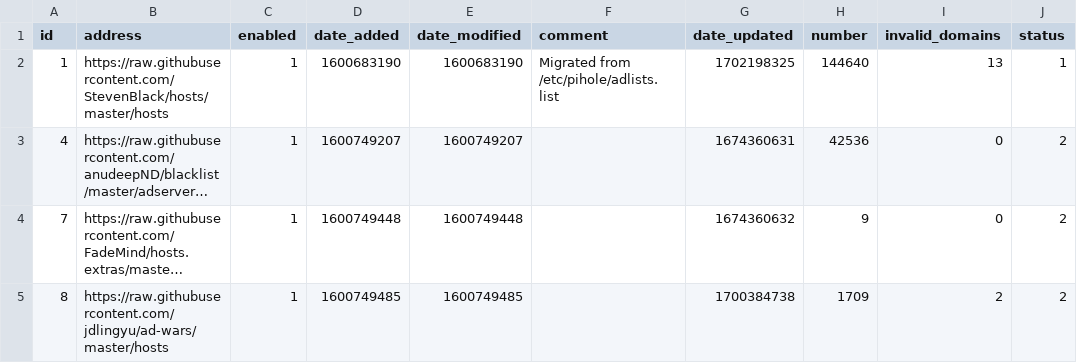
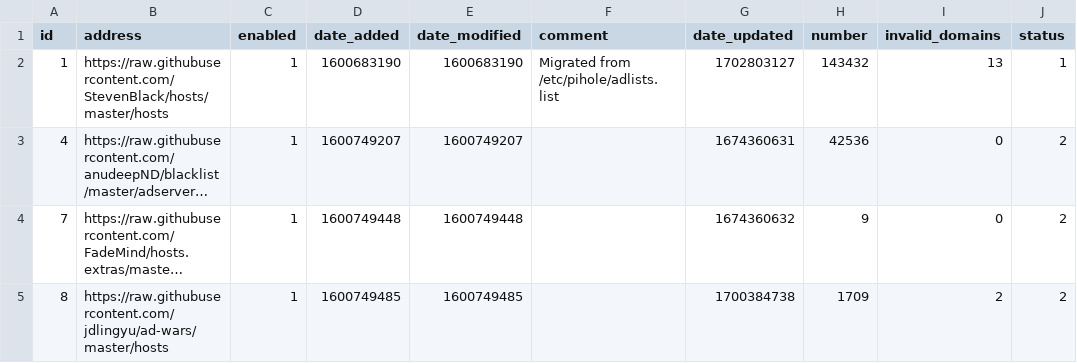
Before and after one commit to johnr9816/my-pihole-lists, a CSV file: adlist.csv, drawn as a sheet; long unchanged cells end in …; the diff names each change by its address in the sheet, - before the commit and + after, or states it on an @@ line.

Commit message:
Updated December 17, 2023  4:00AM

```diff
--- a/adlist.csv
+++ b/adlist.csv
-G2 (date_updated): 1702198325
+G2 (date_updated): 1702803127
-H2 (number): 144640
+H2 (number): 143432
```
